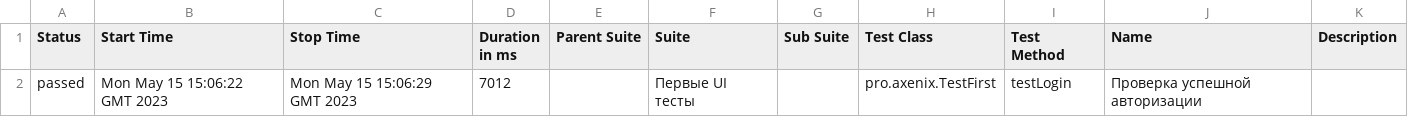
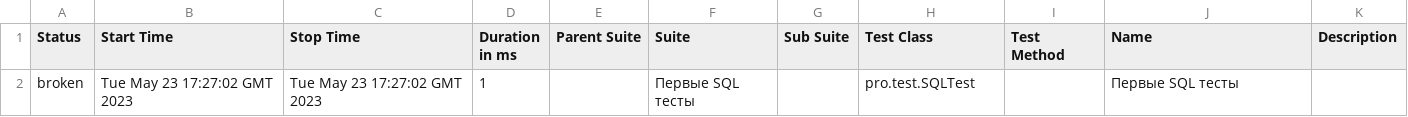
Before and after one commit to ComOtd/test-framework, a CSV file: 14/data/suites.csv, drawn as a sheet.

```diff
--- a/14/data/suites.csv
+++ b/14/data/suites.csv
@@ -1,2 +1,2 @@
 "Status","Start Time","Stop Time","Duration in ms","Parent Suite","Suite","Sub Suite","Test Class","Test Method","Name","Description"
-"passed","Mon May 15 15:06:22 GMT 2023","Mon May 15 15:06:29 GMT 2023","7012","","Первые UI тесты","","pro.axenix.TestFirst","testLogin","Проверка успешной авторизации",""
+"broken","Tue May 23 17:27:02 GMT 2023","Tue May 23 17:27:02 GMT 2023","1","","Первые SQL тесты","","pro.test.SQLTest","","Первые SQL тесты",""
```
Also changed, not shown: 33 other files.
